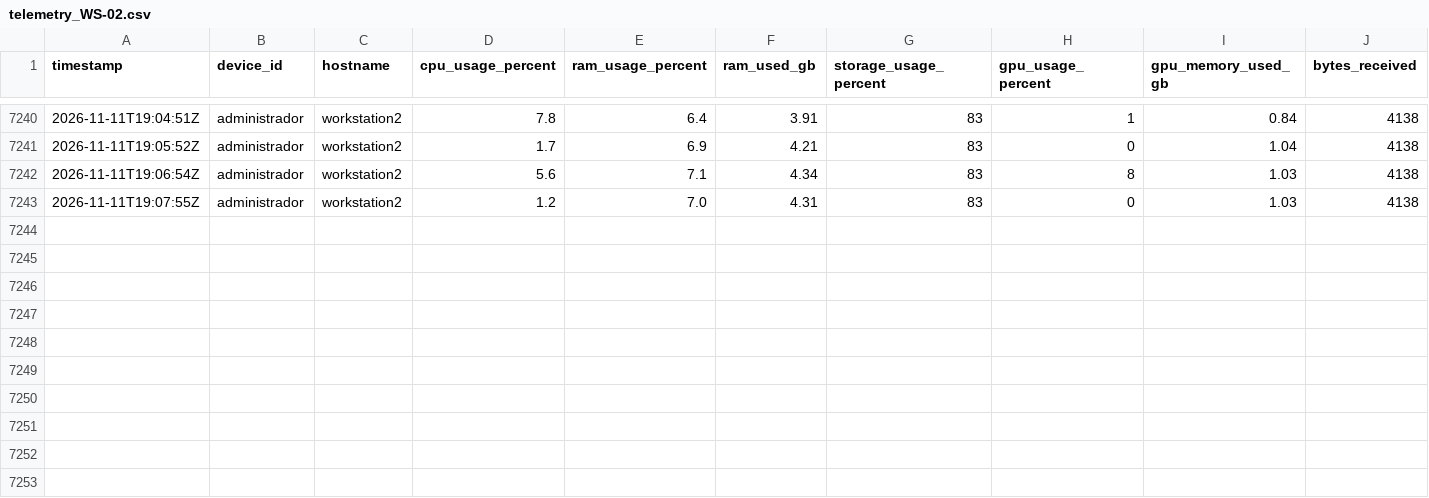
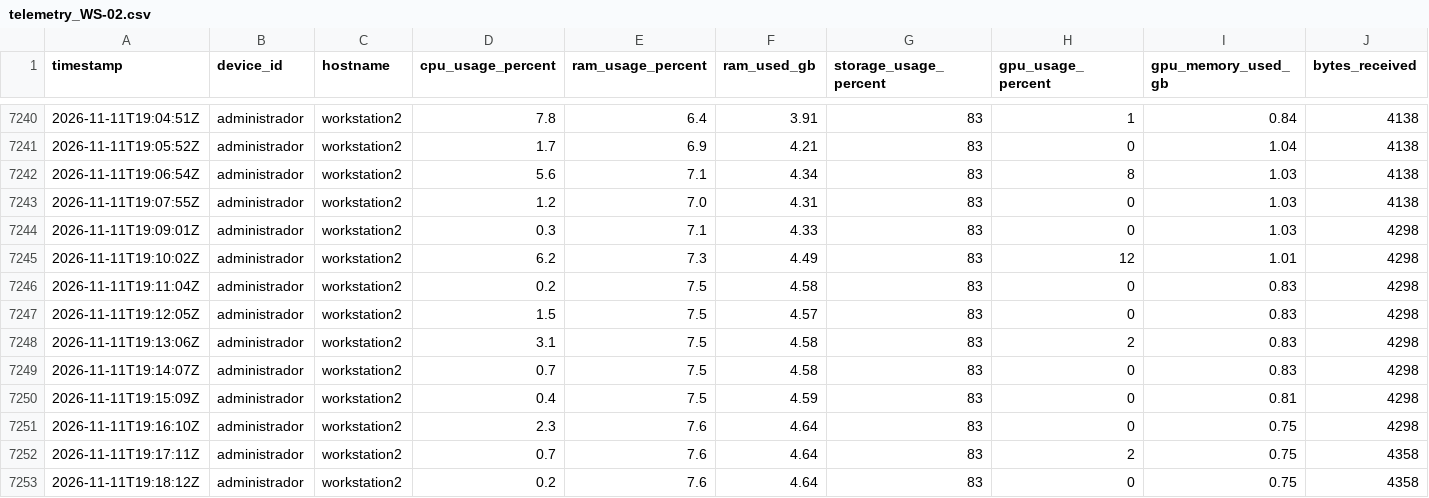
Before and after one commit to SavIA-Lab/savia-traffic, a CSV file: dashboard/data/telemetry_WS-02.csv, drawn as a sheet; only a part is shown, gaps mark what is left out; rows hold the shown columns only; the diff names each change by its address in the sheet, - before the commit and + after, or states it on an @@ line.

Commit message:
data: workstation02 telemetry 2026-11-11T19:18:13Z

```diff
--- a/dashboard/data/telemetry_WS-02.csv
+++ b/dashboard/data/telemetry_WS-02.csv
+row 7244: 2026-11-11T19:09:01Z | administrador | workstation2 | 0.3 | 7.1 | 4.33 | 83 | 0 | 1.03 | 4298
+row 7245: 2026-11-11T19:10:02Z | administrador | workstation2 | 6.2 | 7.3 | 4.49 | 83 | 12 | 1.01 | 4298
+row 7246: 2026-11-11T19:11:04Z | administrador | workstation2 | 0.2 | 7.5 | 4.58 | 83 | 0 | 0.83 | 4298
+row 7247: 2026-11-11T19:12:05Z | administrador | workstation2 | 1.5 | 7.5 | 4.57 | 83 | 0 | 0.83 | 4298
+row 7248: 2026-11-11T19:13:06Z | administrador | workstation2 | 3.1 | 7.5 | 4.58 | 83 | 2 | 0.83 | 4298
+row 7249: 2026-11-11T19:14:07Z | administrador | workstation2 | 0.7 | 7.5 | 4.58 | 83 | 0 | 0.83 | 4298
+row 7250: 2026-11-11T19:15:09Z | administrador | workstation2 | 0.4 | 7.5 | 4.59 | 83 | 0 | 0.81 | 4298
+row 7251: 2026-11-11T19:16:10Z | administrador | workstation2 | 2.3 | 7.6 | 4.64 | 83 | 0 | 0.75 | 4298
+row 7252: 2026-11-11T19:17:11Z | administrador | workstation2 | 0.7 | 7.6 | 4.64 | 83 | 2 | 0.75 | 4358
+row 7253: 2026-11-11T19:18:12Z | administrador | workstation2 | 0.2 | 7.6 | 4.64 | 83 | 0 | 0.75 | 4358
```
